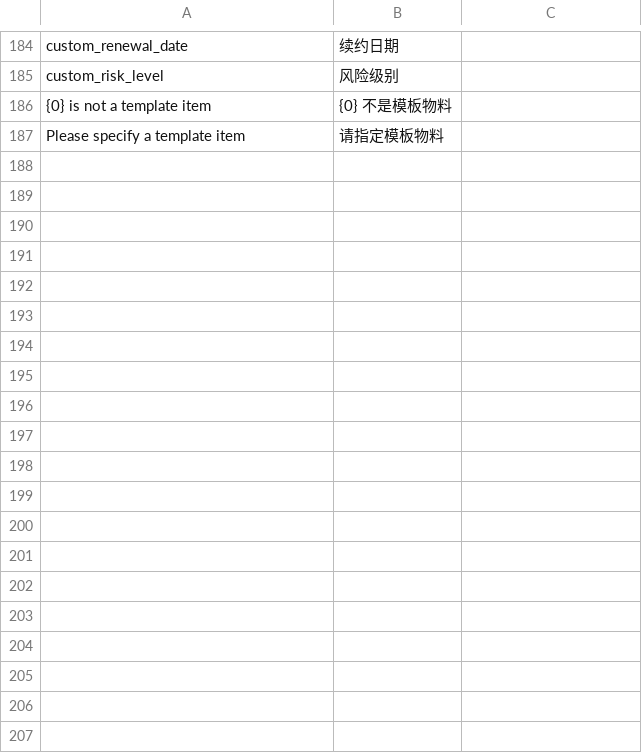
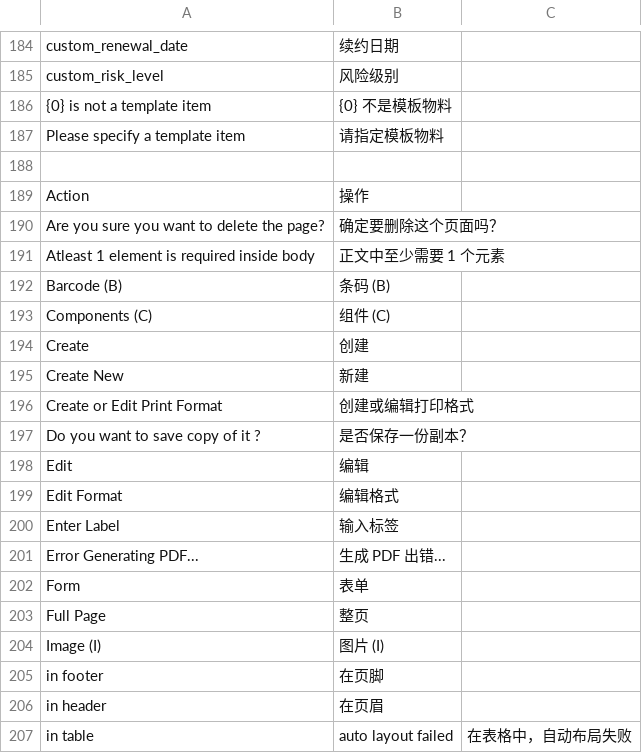
Before and after one commit to a83986475/erpnext-apps, a CSV file: translations/zh.csv, drawn as a sheet; only a part is shown, gaps mark what is left out; the diff covers the shown part only.

Commit message:
feat(i18n): localize Print Designer UI to Chinese
- translations/zh.csv: 40 translated strings for print_designer __() calls
- public/js/print_designer_zh.js: runtime MutationObserver text replacement for hardcoded English labels (67+ labels)
- hooks.py: register page_js for print-designer page

```diff
--- a/translations/zh.csv
+++ b/translations/zh.csv
@@ -187 +187,21 @@ custom_risk_level,风险级别
 Please specify a template item,请指定模板物料
+
+Action,操作
+Are you sure you want to delete the page?,确定要删除这个页面吗？
+Atleast 1 element is required inside body,正文中至少需要 1 个元素
+Barcode (B),条码 (B)
+Components (C),组件 (C)
+Create,创建
+Create New,新建
+Create or Edit Print Format,创建或编辑打印格式
+Do you want to save copy of it ?,是否保存一份副本？
+Edit,编辑
+Edit Format,编辑格式
+Enter Label,输入标签
+Error Generating PDF...,生成 PDF 出错...
+Form,表单
+Full Page,整页
+Image (I),图片 (I)
+in footer,在页脚
+in header,在页眉
+in table, auto layout failed,在表格中，自动布局失败
```
Also changed, not shown: 21 added rows elsewhere in this file, 2 other files.
